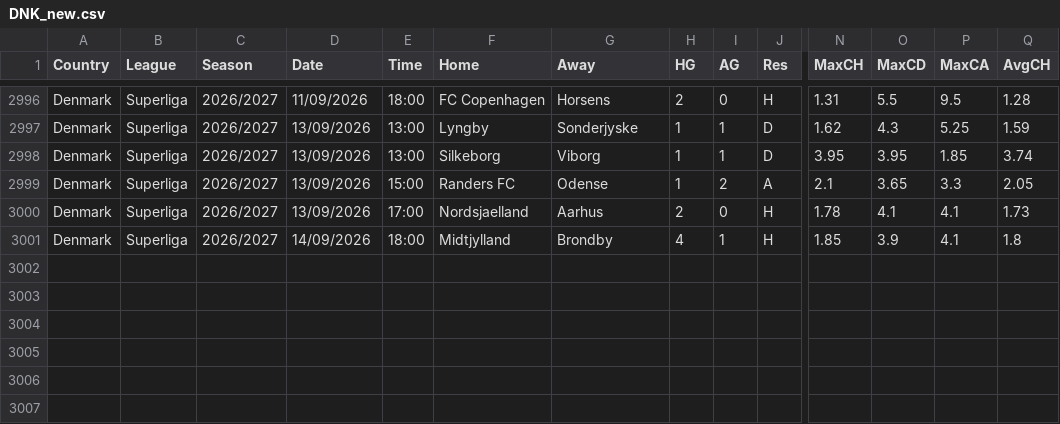
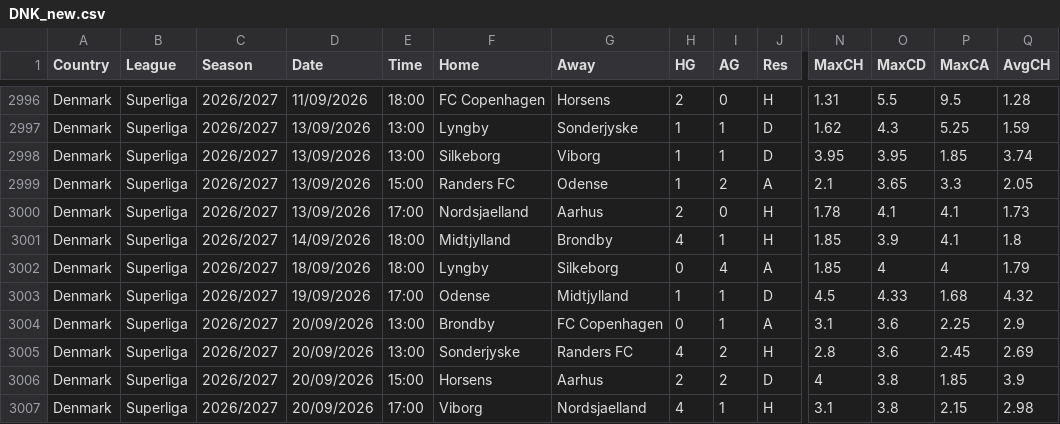
Before and after one commit to dan-owolabi/predict, a CSV file: data/football-data-support/DNK_new.csv, drawn as a sheet; only a part is shown, gaps mark what is left out; rows hold the shown columns only; the diff names each change by its address in the sheet, - before the commit and + after, or states it on an @@ line.

```diff
--- a/data/football-data-support/DNK_new.csv
+++ b/data/football-data-support/DNK_new.csv
+row 3002: Denmark | Superliga | 2026/2027 | 18/09/2026 | 18:00 | Lyngby | Silkeborg | 0 | 4 | A | 1.85 | 4 | 4 | 1.79
+row 3003: Denmark | Superliga | 2026/2027 | 19/09/2026 | 17:00 | Odense | Midtjylland | 1 | 1 | D | 4.5 | 4.33 | 1.68 | 4.32
+row 3004: Denmark | Superliga | 2026/2027 | 20/09/2026 | 13:00 | Brondby | FC Copenhagen | 0 | 1 | A | 3.1 | 3.6 | 2.25 | 2.9
+row 3005: Denmark | Superliga | 2026/2027 | 20/09/2026 | 13:00 | Sonderjyske | Randers FC | 4 | 2 | H | 2.8 | 3.6 | 2.45 | 2.69
+row 3006: Denmark | Superliga | 2026/2027 | 20/09/2026 | 15:00 | Horsens | Aarhus | 2 | 2 | D | 4 | 3.8 | 1.85 | 3.9
+row 3007: Denmark | Superliga | 2026/2027 | 20/09/2026 | 17:00 | Viborg | Nordsjaelland | 4 | 1 | H | 3.1 | 3.8 | 2.15 | 2.98
```
Also changed, not shown: data/football-data-support/AUT_new.csv, data/football-data-support/NOR_new.csv, 4 other files.
